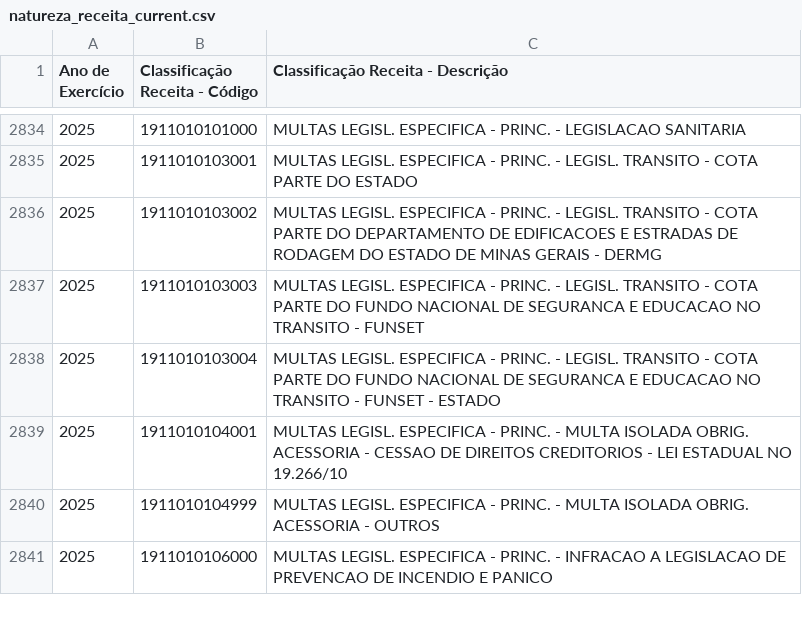
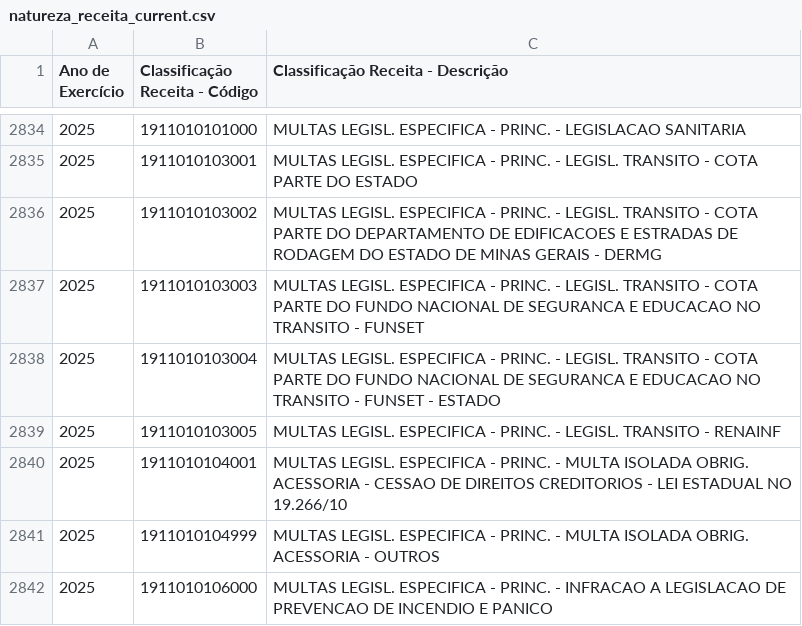
Before and after one commit to splor-mg/dados-aux-classificadores, a CSV file: data-raw/natureza_receita_current.csv, drawn as a sheet; only a part is shown, gaps mark what is left out; the diff names each change by its address in the sheet, - before the commit and + after, or states it on an @@ line.

```diff
--- a/data-raw/natureza_receita_current.csv
+++ b/data-raw/natureza_receita_current.csv
+row 2839: 2025 | 1911010103005 | MULTAS LEGISL. ESPECIFICA - PRINC. - LEGISL. TRANSITO - RENAINF
```
Also changed, not shown: data/natureza_receita.csv, 1 other file.
